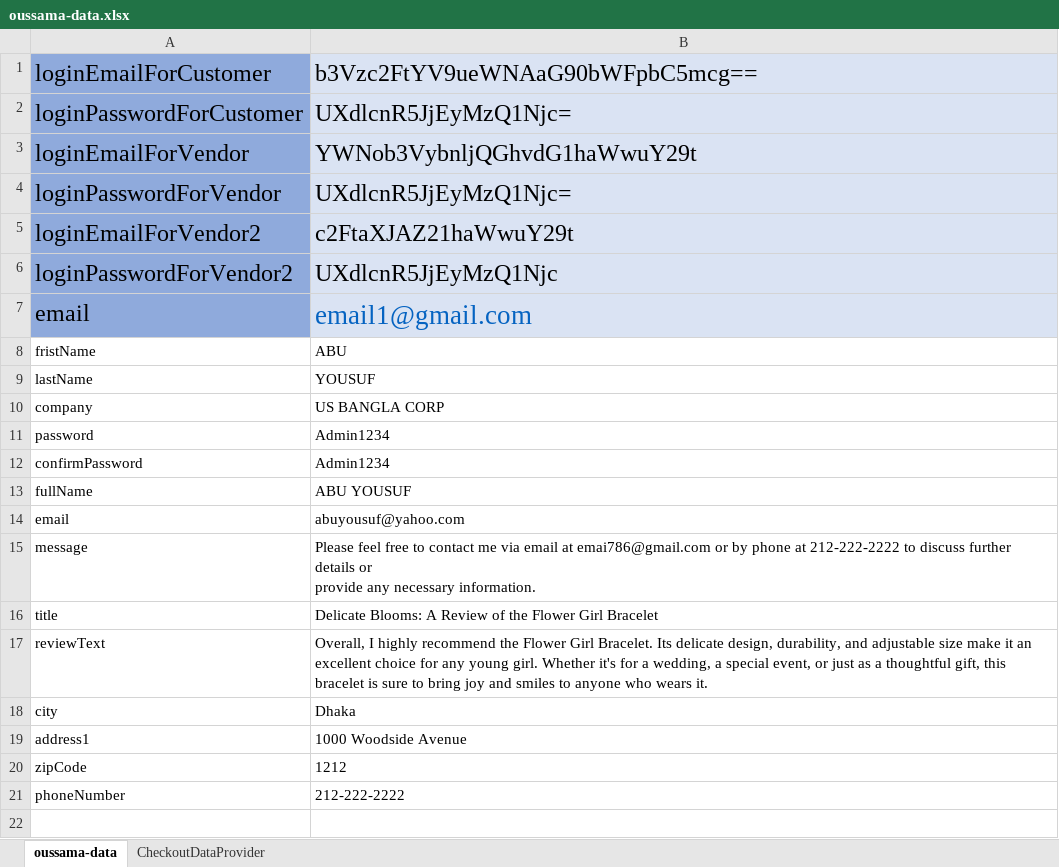
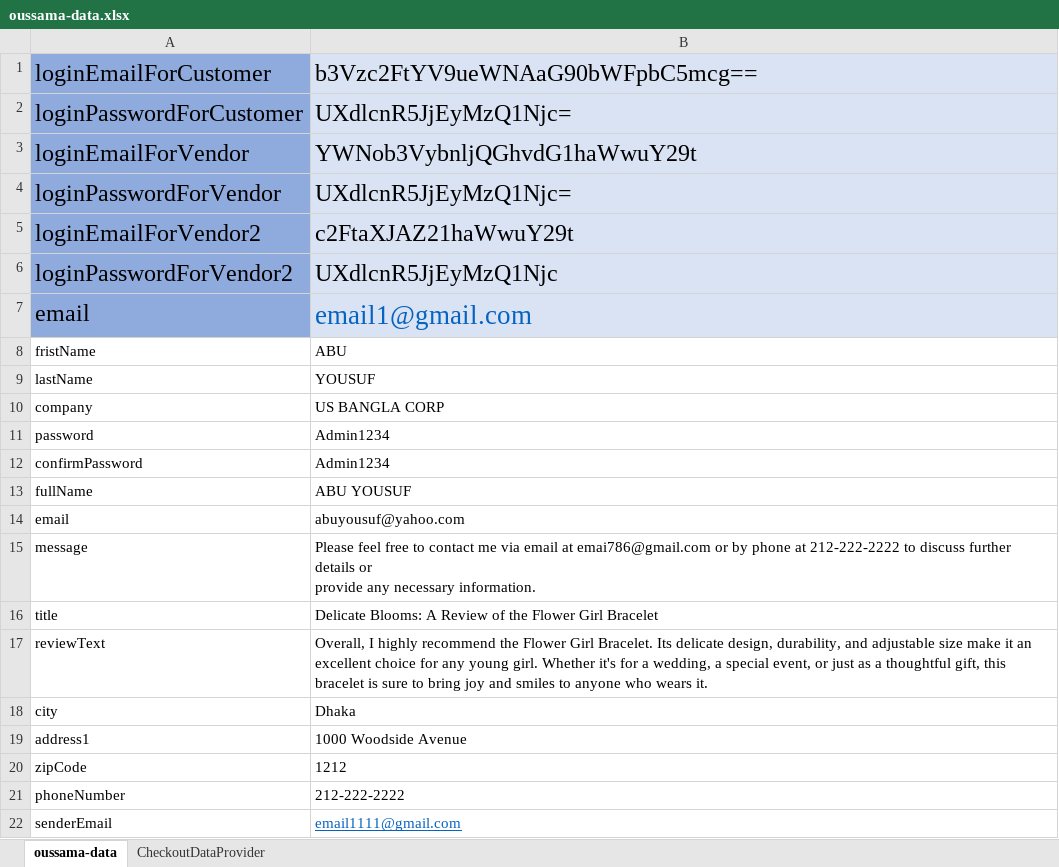
Before and after one commit to oussama-nyc/FinalProjectTeam1, an Excel workbook: data/oussama-data.xlsx, sheet oussama-data, drawn as a sheet; values as stored, in another font and other column widths than the file's, no borders; the diff names each change by its address in the sheet, - before the commit and + after, or states it on an @@ line.

```diff
--- a/data/oussama-data.xlsx (sheet oussama-data)
+++ b/data/oussama-data.xlsx (sheet oussama-data)
+row 22: senderEmail | email1111@gmail.com
```
Also changed, not shown: data/20 test cases By ABU YOUSUF.xlsx, 55 other files.
